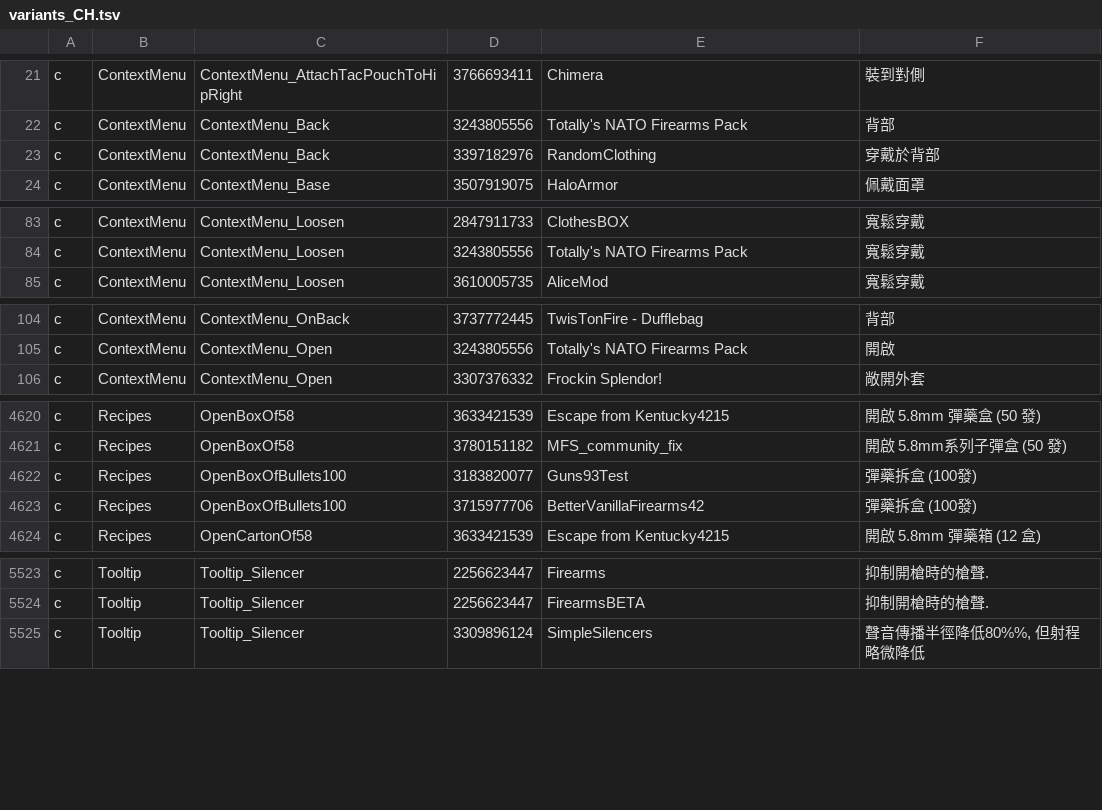
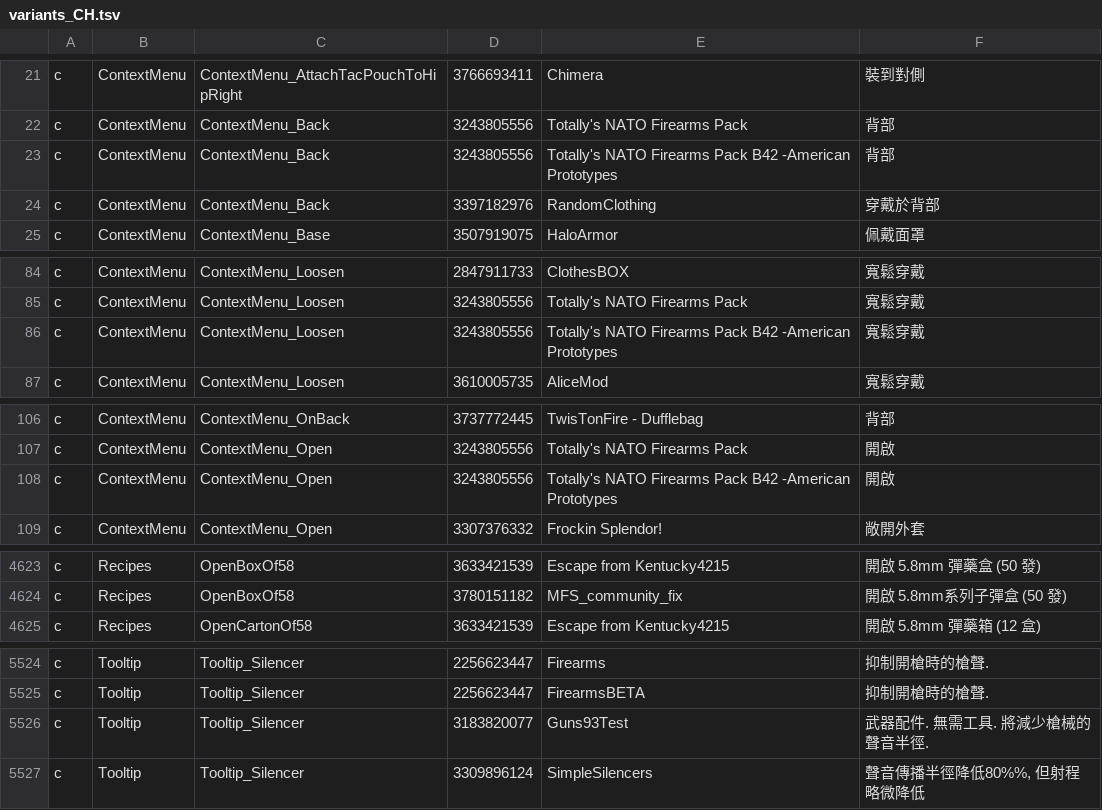
Before and after one commit to Minidoracat/MinidoracatModLangFor42, a TSV file: MOD/MinidoracatModLangFor42/Contents/mods/MinidoracatModLangFor42/42/media/CatModLang/variants_CH.tsv, drawn as a sheet; only a part is shown, gaps mark what is left out; removed rows and columns are numbered as before the commit, all else as after; the diff covers the shown part only; the diff names each change by its address in the sheet, - before the commit and + after, or states it on an @@ line.

```diff
--- a/MOD/MinidoracatModLangFor42/Contents/mods/MinidoracatModLangFor42/42/media/CatModLang/variants_CH.tsv
+++ b/MOD/MinidoracatModLangFor42/Contents/mods/MinidoracatModLangFor42/42/media/CatModLang/variants_CH.tsv
+row 23: c | ContextMenu | ContextMenu_Back | 3243805556 | Totally's NATO Firearms Pack B42 -American Prototypes | 背部
+row 86: c | ContextMenu | ContextMenu_Loosen | 3243805556 | Totally's NATO Firearms Pack B42 -American Prototypes | 寬鬆穿戴
+row 108: c | ContextMenu | ContextMenu_Open | 3243805556 | Totally's NATO Firearms Pack B42 -American Prototypes | 開啟
-row 4622: c | Recipes | OpenBoxOfBullets100 | 3183820077 | Guns93Test | 彈藥拆盒 (100發)
-row 4623: c | Recipes | OpenBoxOfBullets100 | 3715977706 | BetterVanillaFirearms42 | 彈藥拆盒 (100發)
+row 5526: c | Tooltip | Tooltip_Silencer | 3183820077 | Guns93Test | 武器配件. 無需工具. 將減少槍械的聲音半徑.
```
Also changed, not shown: 1 added row and 19 edited cells elsewhere in this file, MOD/MinidoracatModLangFor42/Contents/mods/MinidoracatModLangFor42/42/media/CatModLang/conflicts.tsv, MOD/MinidoracatModLangFor42/Contents/mods/MinidoracatModLangFor42/42/media/CatModLang/variants_CN.tsv, 5 other files.
